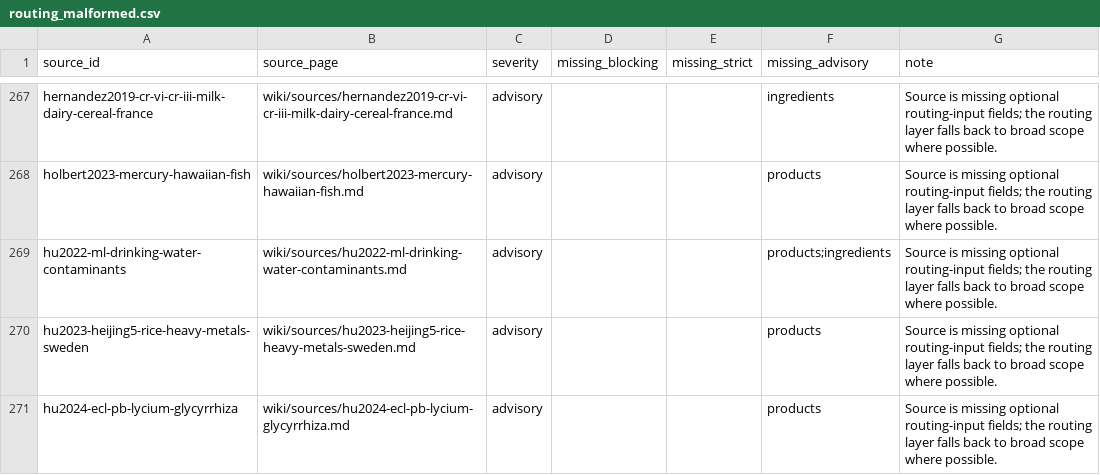
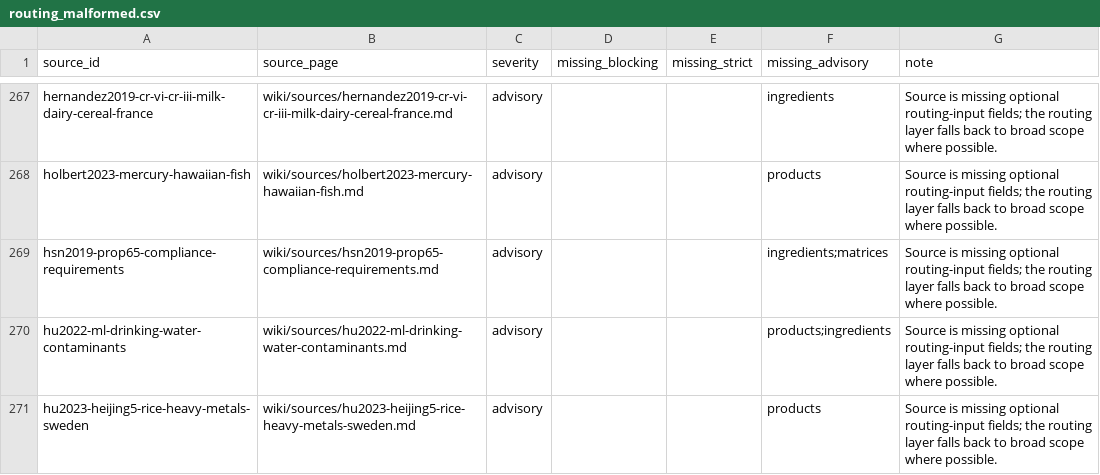
Before and after one commit to paleofoundation/heavymetalindex, a CSV file: data/evidence/routing_malformed.csv, drawn as a sheet; only a part is shown, gaps mark what is left out; the shorter side is filled out with more unchanged rows.

```diff
--- a/data/evidence/routing_malformed.csv
+++ b/data/evidence/routing_malformed.csv
@@ -268,2 +268,3 @@ hernandez2019-cr-vi-cr-iii-milk-dairy-cereal-france,wiki/sources/hernandez2019-c
 holbert2023-mercury-hawaiian-fish,wiki/sources/holbert2023-mercury-hawaiian-fish.md,advisory,,,products,Source is missing optional routing-input fields; the routing layer falls back to broad scope where possible.
+hsn2019-prop65-compliance-requirements,wiki/sources/hsn2019-prop65-compliance-requirements.md,advisory,,,ingredients;matrices,Source is missing optional routing-input fields; the routing layer falls back to broad scope where possible.
 hu2022-ml-drinking-water-contaminants,wiki/sources/hu2022-ml-drinking-water-contaminants.md,advisory,,,products;ingredients,Source is missing optional routing-input fields; the routing layer falls back to broad scope where possible.
```
Also changed, not shown: data/evidence/product_source_routing_audit.csv, 1 other file.
